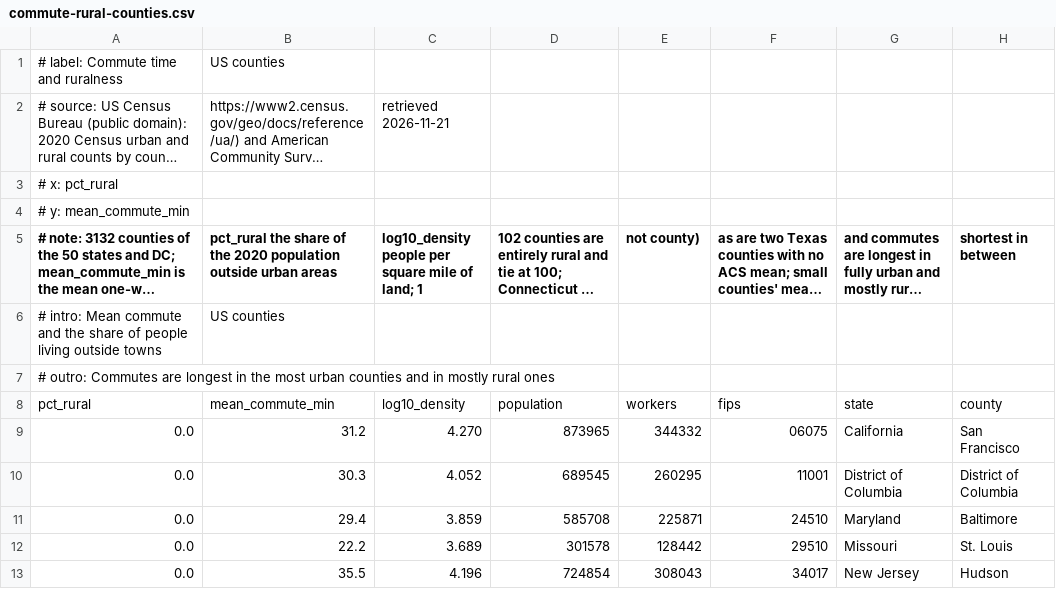
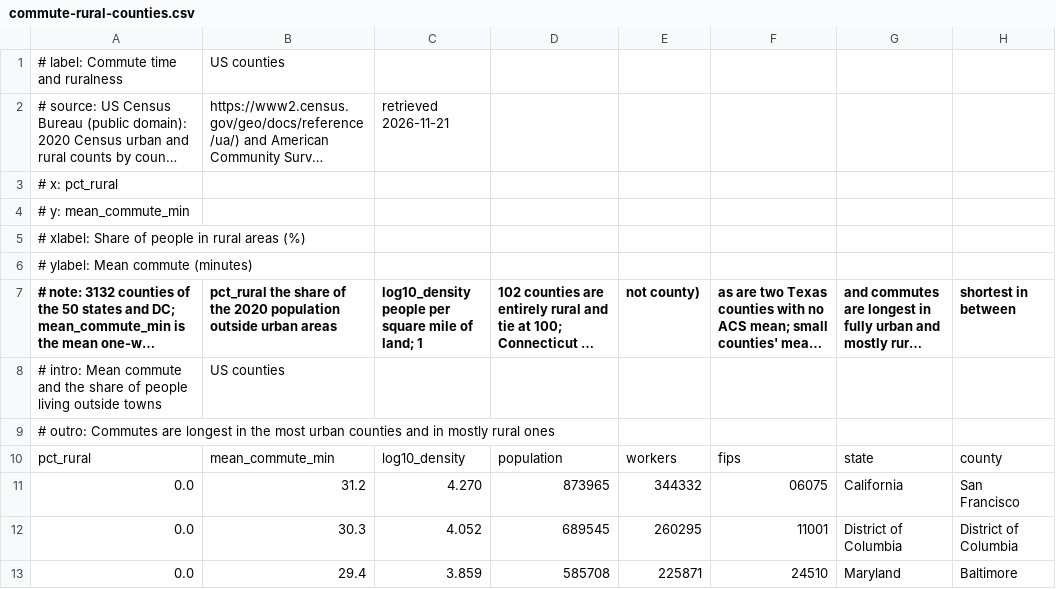
Before and after one commit to xangregg/lafspline, a CSV file: data/commute-rural-counties.csv, drawn as a sheet; only a part is shown; the shorter side is filled out with more unchanged rows; long unchanged cells end in …; the diff names each change by its address in the sheet, - before the commit and + after, or states it on an @@ line.

```diff
--- a/data/commute-rural-counties.csv
+++ b/data/commute-rural-counties.csv
+row 5: # xlabel: Share of people in rural areas (%)
+row 6: # ylabel: Mean commute (minutes)
```
Also changed, not shown: data/corn-rainfall-iowa.csv, data/gapminder-2007.csv, 26 other files.
